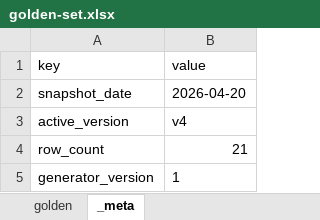
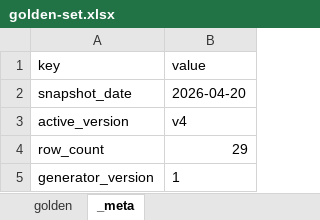
Before and after one commit to jerome3696/ConferenceUpdater_V2, an Excel workbook: docs/eval/golden-set.xlsx, sheet _meta, drawn as a sheet; values as stored, in another font and other column widths than the file's, no borders; the diff names each change by its address in the sheet, - before the commit and + after, or states it on an @@ line.

```diff
--- a/docs/eval/golden-set.xlsx (sheet _meta)
+++ b/docs/eval/golden-set.xlsx (sheet _meta)
-B4 (value): 21
+B4 (value): 29
```
Also changed, not shown: sheet golden, 1 other file.
